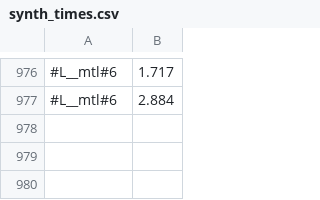
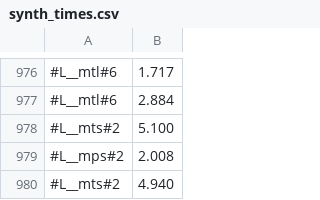
Before and after one commit to victornicolet/parsynt, a CSV file: synth_times.csv, drawn as a sheet; only a part is shown, gaps mark what is left out.

```diff
--- a/synth_times.csv
+++ b/synth_times.csv
@@ -977 +977,4 @@
 #L__mtl#6,2.884
+#L__mts#2,5.100
+#L__mps#2,2.008
+#L__mts#2,4.940
```
Also changed, not shown: 45 other files.
